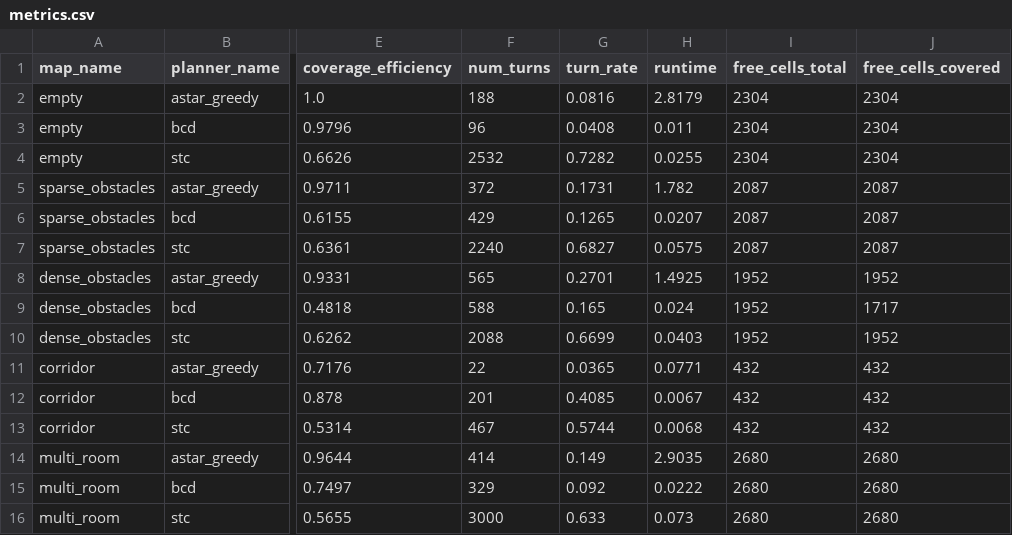
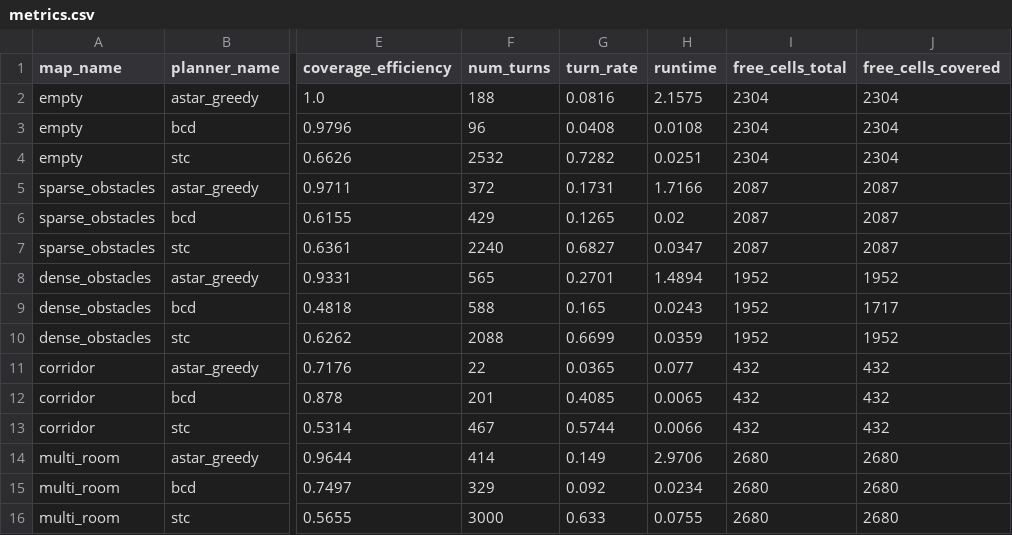
Before and after one commit to CHERRY-ui8/coverage-path-planning, a CSV file: results/metrics.csv, drawn as a sheet; only a part is shown, gaps mark what is left out; the diff names each change by its address in the sheet, - before the commit and + after, or states it on an @@ line.

```diff
--- a/results/metrics.csv
+++ b/results/metrics.csv
-H2 (runtime): 2.8179
+H2 (runtime): 2.1575
-H3 (runtime): 0.011
+H3 (runtime): 0.0108
-H4 (runtime): 0.0255
+H4 (runtime): 0.0251
-H5 (runtime): 1.782
+H5 (runtime): 1.7166
-H6 (runtime): 0.0207
+H6 (runtime): 0.02
-H7 (runtime): 0.0575
+H7 (runtime): 0.0347
-H8 (runtime): 1.4925
+H8 (runtime): 1.4894
-H9 (runtime): 0.024
+H9 (runtime): 0.0243
-H10 (runtime): 0.0403
+H10 (runtime): 0.0359
-H11 (runtime): 0.0771
+H11 (runtime): 0.077
-H12 (runtime): 0.0067
+H12 (runtime): 0.0065
-H13 (runtime): 0.0068
+H13 (runtime): 0.0066
-H14 (runtime): 2.9035
+H14 (runtime): 2.9706
-H15 (runtime): 0.0222
+H15 (runtime): 0.0234
-H16 (runtime): 0.073
+H16 (runtime): 0.0755
```
Also changed, not shown: 22 other files.
